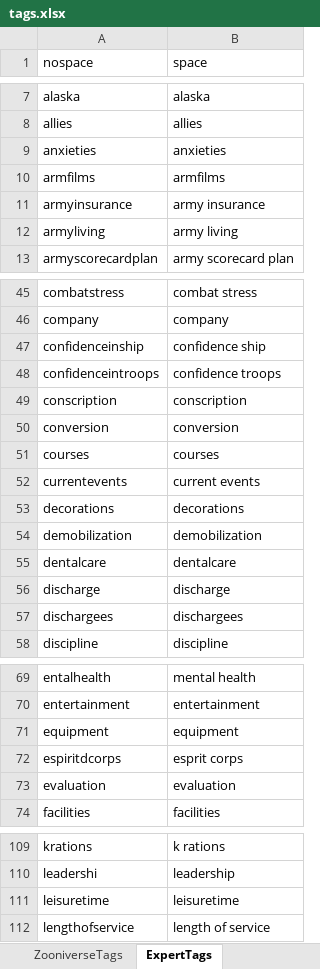
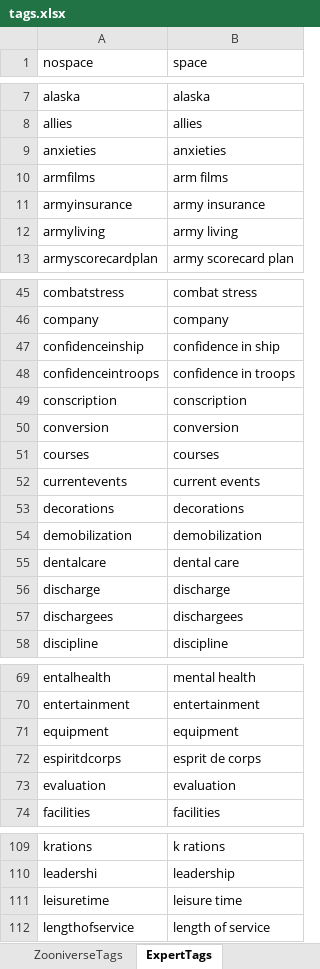
Before and after one commit to amos3vt/ASWW2, an Excel workbook: data/tags.xlsx, sheet ExpertTags, drawn as a sheet; only a part is shown, gaps mark what is left out; values as stored, in another font and other column widths than the file's, no borders; the diff covers the shown part only; the diff names each change by its address in the sheet, - before the commit and + after, or states it on an @@ line.

Commit message:
Made a few corrections to the spaced tags

```diff
--- a/data/tags.xlsx (sheet ExpertTags)
+++ b/data/tags.xlsx (sheet ExpertTags)
-B10 (space): armfilms
+B10 (space): arm films
-B47 (space): confidence ship
+B47 (space): confidence in ship
-B48 (space): confidence troops
+B48 (space): confidence in troops
-B55 (space): dentalcare
+B55 (space): dental care
-B72 (space): esprit corps
+B72 (space): esprit de corps
-B111 (space): leisuretime
+B111 (space): leisure time
```
Also changed, not shown: 2 edited cells elsewhere in this sheet, sheet ZooniverseTags, data/tag_approx_space.xlsx, 1 other file.
